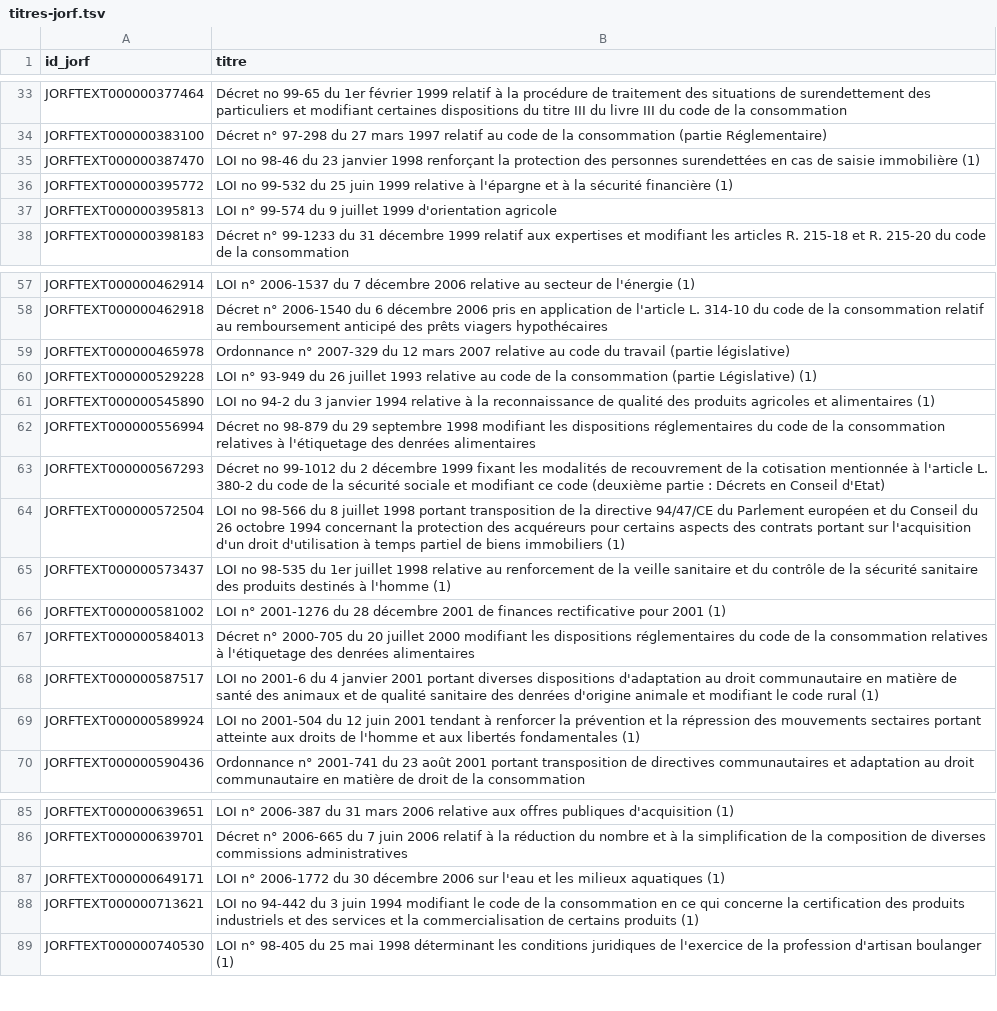
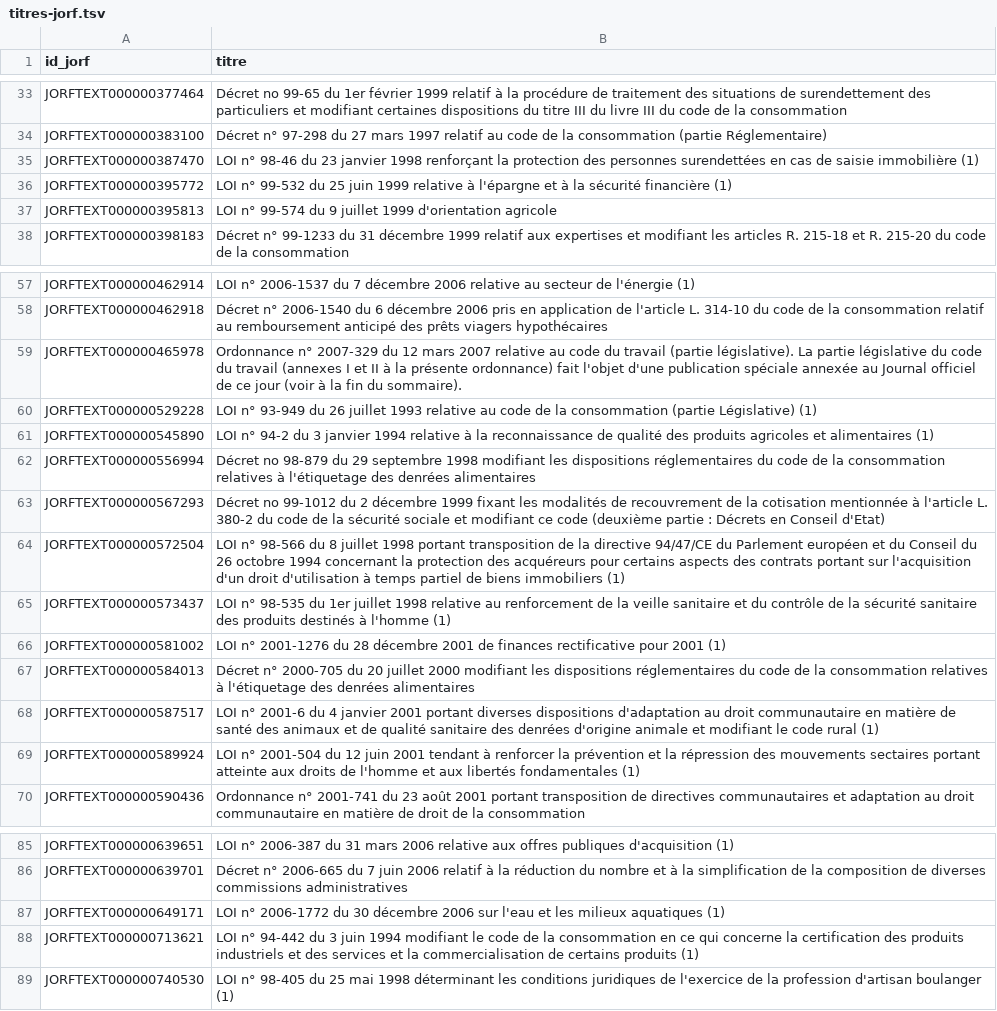
Before and after one commit to HugoFara/ratio-legis, a TSV file: data/corpus/titres-jorf.tsv, drawn as a sheet; only a part is shown, gaps mark what is left out; the diff covers the shown part only.

```diff
--- a/data/corpus/titres-jorf.tsv
+++ b/data/corpus/titres-jorf.tsv
@@ -34,4 +34,4 @@ JORFTEXT000000377464	Décret no 99-65 du 1er février 1999 relatif à la procéd
 JORFTEXT000000383100	Décret n° 97-298 du 27 mars 1997 relatif au code de la consommation (partie Réglementaire)
-JORFTEXT000000387470	LOI no 98-46 du 23 janvier 1998 renforçant la protection des personnes surendettées en cas de saisie immobilière (1)
-JORFTEXT000000395772	LOI no 99-532 du 25 juin 1999 relative à l'épargne et à la sécurité financière (1)
+JORFTEXT000000387470	LOI n° 98-46 du 23 janvier 1998 renforçant la protection des personnes surendettées en cas de saisie immobilière (1)
+JORFTEXT000000395772	LOI n° 99-532 du 25 juin 1999 relative à l'épargne et à la sécurité financière (1)
 JORFTEXT000000395813	LOI n° 99-574 du 9 juillet 1999 d'orientation agricole
@@ -58,13 +58,13 @@ JORFTEXT000000462914	LOI n° 2006-1537 du 7 décembre 2006 relative au secteur d
 JORFTEXT000000462918	Décret n° 2006-1540 du 6 décembre 2006 pris en application de l'article L. 314-10 du code de la consommation relatif au remboursement anticipé des prêts viagers hypothécaires
-JORFTEXT000000465978	Ordonnance n° 2007-329 du 12 mars 2007 relative au code du travail (partie législative)
+JORFTEXT000000465978	Ordonnance n° 2007-329 du 12 mars 2007 relative au code du travail (partie législative). La partie législative du code du travail (annexes I et II à la présente ordonnance) fait l'objet d'une publication spéciale annexée au Journal officiel de ce jour (voir à la fin du sommaire).
 JORFTEXT000000529228	LOI n° 93-949 du 26 juillet 1993 relative au code de la consommation (partie Législative) (1)
-JORFTEXT000000545890	LOI no 94-2 du 3 janvier 1994 relative à la reconnaissance de qualité des produits agricoles et alimentaires (1)
+JORFTEXT000000545890	LOI n° 94-2 du 3 janvier 1994 relative à la reconnaissance de qualité des produits agricoles et alimentaires (1)
 JORFTEXT000000556994	Décret no 98-879 du 29 septembre 1998 modifiant les dispositions réglementaires du code de la consommation relatives à l'étiquetage des denrées alimentaires
 JORFTEXT000000567293	Décret no 99-1012 du 2 décembre 1999 fixant les modalités de recouvrement de la cotisation mentionnée à l'article L. 380-2 du code de la sécurité sociale et modifiant ce code (deuxième partie : Décrets en Conseil d'Etat)
-JORFTEXT000000572504	LOI no 98-566 du 8 juillet 1998 portant transposition de la directive 94/47/CE du Parlement européen et du Conseil du 26 octobre 1994 concernant la protection des acquéreurs pour certains aspects des contrats portant sur l'acquisition d'un droit d'utilisation à temps partiel de biens immobiliers (1)
-JORFTEXT000000573437	LOI no 98-535 du 1er juillet 1998 relative au renforcement de la veille sanitaire et du contrôle de la sécurité sanitaire des produits destinés à l'homme (1)
+JORFTEXT000000572504	LOI n° 98-566 du 8 juillet 1998 portant transposition de la directive 94/47/CE du Parlement européen et du Conseil du 26 octobre 1994 concernant la protection des acquéreurs pour certains aspects des contrats portant sur l'acquisition d'un droit d'utilisation à temps partiel de biens immobiliers (1)
+JORFTEXT000000573437	LOI n° 98-535 du 1er juillet 1998 relative au renforcement de la veille sanitaire et du contrôle de la sécurité sanitaire des produits destinés à l'homme (1)
 JORFTEXT000000581002	LOI n° 2001-1276 du 28 décembre 2001 de finances rectificative pour 2001 (1)
 JORFTEXT000000584013	Décret n° 2000-705 du 20 juillet 2000 modifiant les dispositions réglementaires du code de la consommation relatives à l'étiquetage des denrées alimentaires
-JORFTEXT000000587517	LOI no 2001-6 du 4 janvier 2001 portant diverses dispositions d'adaptation au droit communautaire en matière de santé des animaux et de qualité sanitaire des denrées d'origine animale et modifiant le code rural (1)
-JORFTEXT000000589924	LOI no 2001-504 du 12 juin 2001 tendant à renforcer la prévention et la répression des mouvements sectaires portant atteinte aux droits de l'homme et aux libertés fondamentales (1)
+JORFTEXT000000587517	LOI n° 2001-6 du 4 janvier 2001 portant diverses dispositions d'adaptation au droit communautaire en matière de santé des animaux et de qualité sanitaire des denrées d'origine animale et modifiant le code rural (1)
+JORFTEXT000000589924	LOI n° 2001-504 du 12 juin 2001 tendant à renforcer la prévention et la répression des mouvements sectaires portant atteinte aux droits de l'homme et aux libertés fondamentales (1)
 JORFTEXT000000590436	Ordonnance n° 2001-741 du 23 août 2001 portant transposition de directives communautaires et adaptation au droit communautaire en matière de droit de la consommation
@@ -87,3 +87,3 @@ JORFTEXT000000639701	Décret n° 2006-665 du 7 juin 2006 relatif à la réductio
 JORFTEXT000000649171	LOI n° 2006-1772 du 30 décembre 2006 sur l'eau et les milieux aquatiques (1)
-JORFTEXT000000713621	LOI no 94-442 du 3 juin 1994 modifiant le code de la consommation en ce qui concerne la certification des produits industriels et des services et la commercialisation de certains produits (1)
+JORFTEXT000000713621	LOI n° 94-442 du 3 juin 1994 modifiant le code de la consommation en ce qui concerne la certification des produits industriels et des services et la commercialisation de certains produits (1)
 JORFTEXT000000740530	LOI n° 98-405 du 25 mai 1998 déterminant les conditions juridiques de l'exercice de la profession d'artisan boulanger (1)
```
Also changed, not shown: 27 added rows elsewhere in this file, data/mesures/hygiene.tsv, 11 other files.
